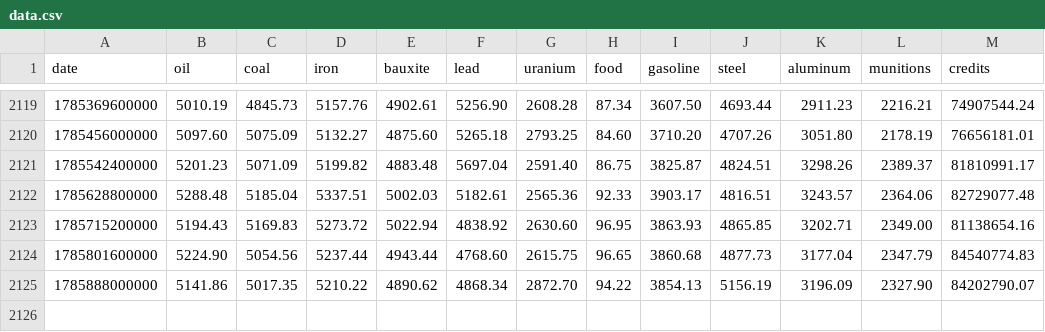
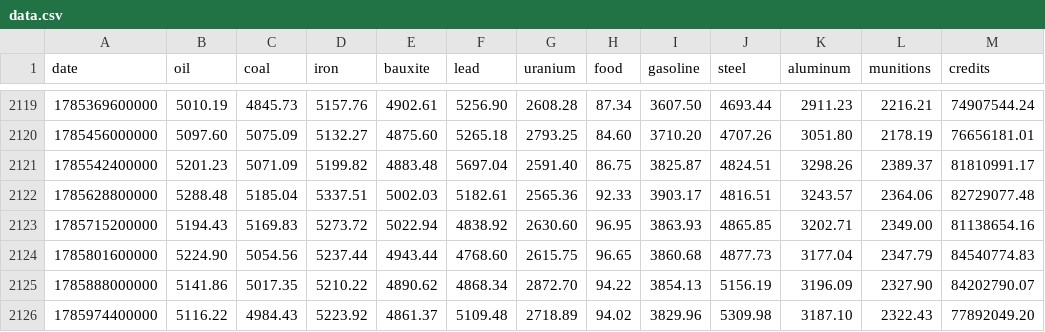
Before and after one commit to BlackAsLight/TradePrices, a CSV file: static/data.csv, drawn as a sheet; only a part is shown, gaps mark what is left out.

```diff
--- a/static/data.csv
+++ b/static/data.csv
@@ -2125 +2125,2 @@ date,oil,coal,iron,bauxite,lead,uranium,food,gasoline,steel,aluminum,munitions,c
 1785888000000,5141.86,5017.35,5210.22,4890.62,4868.34,2872.70,94.22,3854.13,5156.19,3196.09,2327.90,84202790.07
+1785974400000,5116.22,4984.43,5223.92,4861.37,5109.48,2718.89,94.02,3829.96,5309.98,3187.10,2322.43,77892049.20
```
